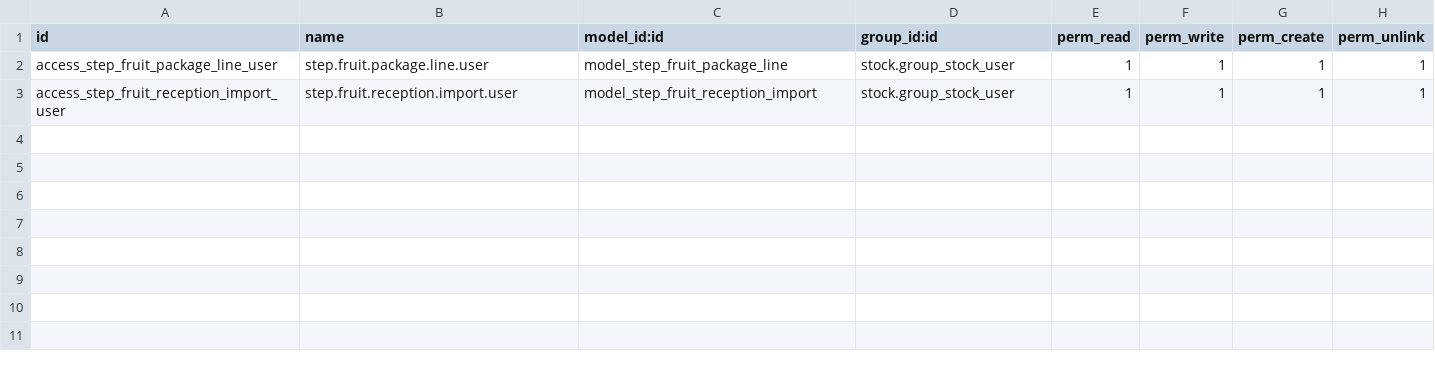
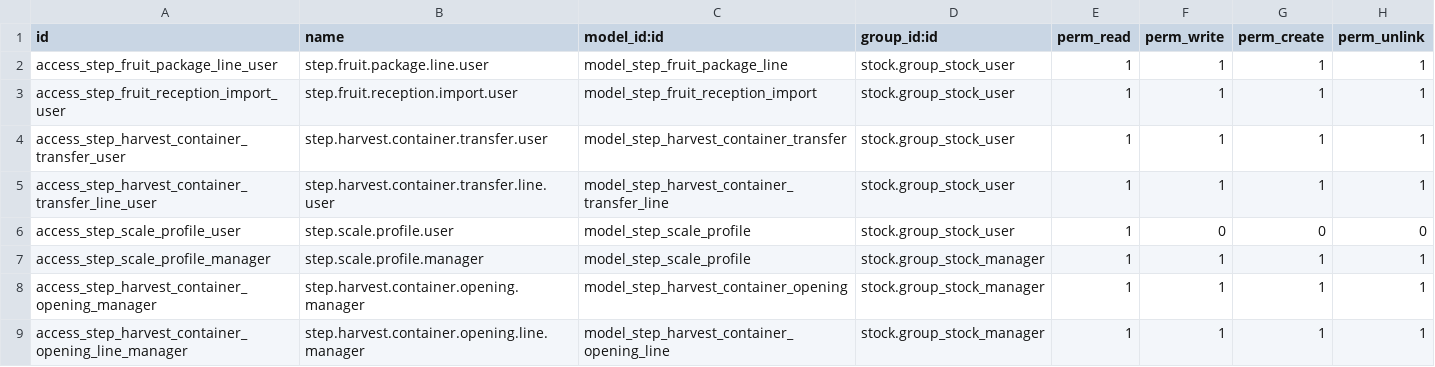
Before and after one commit to fjcaroe/tracker-steps, a CSV file: step_inventory_packing/security/ir.model.access.csv, drawn as a sheet.

Commit message:
feat(t40): configurable Bluetooth scale capture and producer container stock

```diff
--- a/step_inventory_packing/security/ir.model.access.csv
+++ b/step_inventory_packing/security/ir.model.access.csv
@@ -3 +3,7 @@ access_step_fruit_package_line_user,step.fruit.package.line.user,model_step_frui
 access_step_fruit_reception_import_user,step.fruit.reception.import.user,model_step_fruit_reception_import,stock.group_stock_user,1,1,1,1
+access_step_harvest_container_transfer_user,step.harvest.container.transfer.user,model_step_harvest_container_transfer,stock.group_stock_user,1,1,1,1
+access_step_harvest_container_transfer_line_user,step.harvest.container.transfer.line.user,model_step_harvest_container_transfer_line,stock.group_stock_user,1,1,1,1
+access_step_scale_profile_user,step.scale.profile.user,model_step_scale_profile,stock.group_stock_user,1,0,0,0
+access_step_scale_profile_manager,step.scale.profile.manager,model_step_scale_profile,stock.group_stock_manager,1,1,1,1
+access_step_harvest_container_opening_manager,step.harvest.container.opening.manager,model_step_harvest_container_opening,stock.group_stock_manager,1,1,1,1
+access_step_harvest_container_opening_line_manager,step.harvest.container.opening.line.manager,model_step_harvest_container_opening_line,stock.group_stock_manager,1,1,1,1
```
Also changed, not shown: 14 other files.
